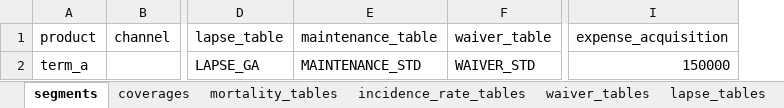
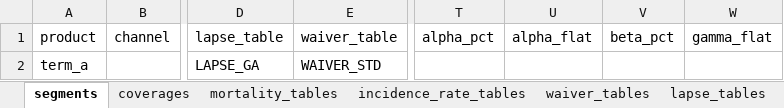
Before and after one commit to seokhoonj/fastcashflow, an Excel workbook: examples/data/assumptions.xlsx, sheet segments, drawn as a sheet; only a part is shown, gaps mark what is left out; values as stored, in another font and other column widths than the file's, no borders; removed rows and columns are numbered as before the commit, all else as after; the diff names each change by its address in the sheet, - before the commit and + after, or states it on an @@ line.

Commit message:
expense: alpha/beta/gamma framework per segment
Replace the scalar expense_acquisition and expense_maintenance_annual
fields with the classical actuarial alpha/beta/gamma framework. Each is
a per-segment scalar on the segments sheet; the engine computes the
expense cash flow per time step from the four values:

  alpha_pct    : fraction of annualised premium, paid at t = 0 on count
  alpha_flat   : flat per-policy amount at t = 0 (e.g. underwriting),
                 defaults to 0
  beta_pct     : fraction of annualised premium, recurring while
                 t < premium_term_months (premium-based recurring)
  gamma_flat   : flat annual amount per in-force policy, recurring while
                 t < term_months (continues after premium fully paid),
                 inflated by expense_inflation

Per (mp, t) the kernel computes:
  ann_prem = level_premium * 12 / premium_frequency
  alpha   = cnt * (alpha_pct * ann_prem + alpha_flat) if t == 0 else 0
  beta    = ift * beta_pct * ann_prem / 12 if t < premium_term else 0
  gamma   = ift * gamma_inflated_monthly[t]
  expense_cf[mp, t] = alpha + beta + gamma

The split matches the input layer of:
  - 3이원 pricing (alpha, beta, gamma decomposition of the gross premium)
  - 한국 2분법 reporting (alpha + (beta + gamma) = 관리비)
  - IFRS 17 §B65 / B66 acquisition vs fulfilment cost classification
    (KASOP 2.7.7.6 "유지 사업비" + 2.7.7.7 "인수 현금흐름")
  - CFP (cash flow pricing) — same expense assumption inputs

Engine behaviour:
  - The four expense kernels (_project_kernel, _project_kernel_semi_markov,
    _value_kernel_scalar, codegen Markov / semi-Markov, GPU kernel) take
    the alpha/beta/gamma values and the inflated gamma curve directly.
  - Maintenance_tables sheet is dropped; gamma_flat is a segment scalar.
    A year-by-year trail-commission table is deferred.
  - inflation_index continues to apply to gamma only (alpha at t=0 and
    beta on locked premium do not inflate).
  - maintenance_monthly_curve renamed to gamma_monthly_curve.

Sample data: segments columns rewritten; the sample workbook keeps the
pre-existing per-segment per-policy values via alpha_flat (so the GA /
FC sample numbers still differ).

Tests + docs + benchmark example updated. quickstart runs, 322 tests
pass.

README tagline trimmed to "An open-source IFRS 17 measurement engine in
Python." -- speed is not asserted in the tagline.

```diff
--- a/examples/data/assumptions.xlsx (sheet segments)
+++ b/examples/data/assumptions.xlsx (sheet segments)
-column E (maintenance_table), row 2: MAINTENANCE_STD
-column I (expense_acquisition), row 2: 150000
+column T (alpha_pct), empty
+column U (alpha_flat), empty
+column V (beta_pct), empty
+column W (gamma_flat), empty
```
Also changed, not shown: other sheet tabs, src/fastcashflow/sample_data/sample_assumptions.xlsx, 52 other files.
